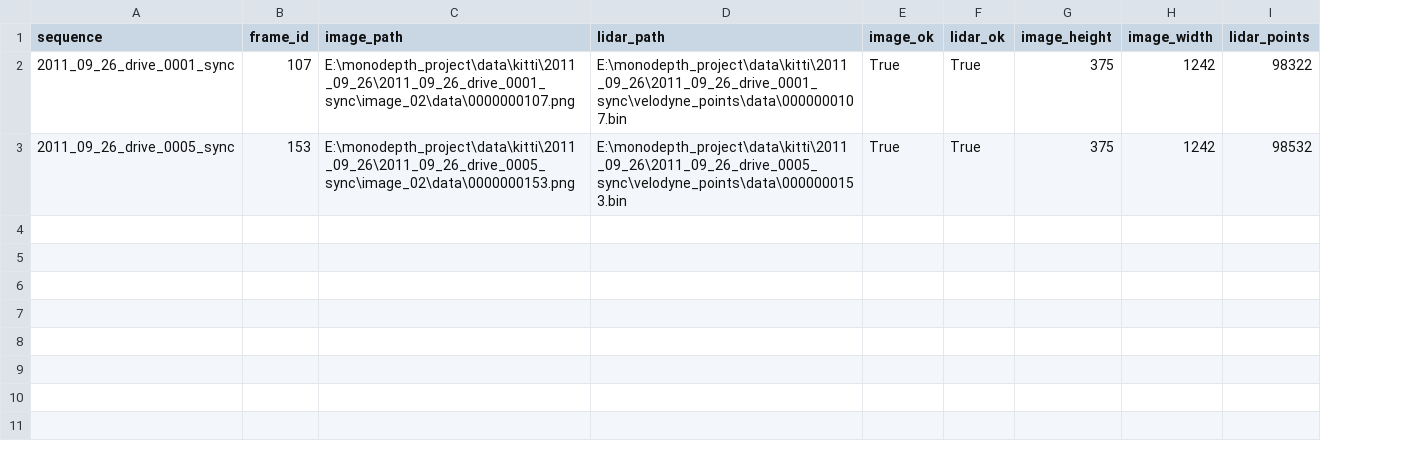
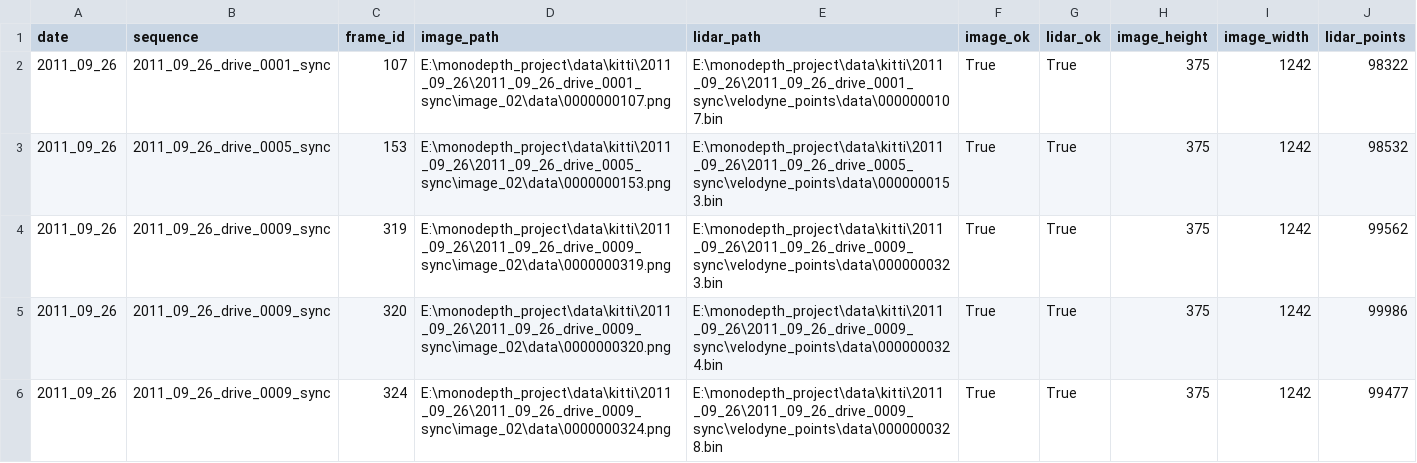
Before and after one commit to kehaofeng/monodepth-obstacle-warning, a CSV file: data/kitti/kitti_subset_abnormal.csv, drawn as a sheet; the diff names each change by its address in the sheet, - before the commit and + after, or states it on an @@ line.

Commit message:
Complete data cleaning pipeline for all 7 KITTI sequences
- Support all 7 sequences under 2011_09_26 (1473 raw pairs, 1468 cleaned)
- Add train/val/test split and training file lists
- Add LiDAR-to-depth-map projection using calibration files
- Add analysis plots (5 charts) and requirements.txt
- Update README with full pipeline documentation

```diff
--- a/data/kitti/kitti_subset_abnormal.csv
+++ b/data/kitti/kitti_subset_abnormal.csv
+column A (date), rows 2-3: 2011_09_26 | 2011_09_26
+row 4: 2011_09_26 | 2011_09_26_drive_0009_sync | 319 | E:\monodepth_project\data\kitti\2011_09_26\2011_09_26_drive_0009_sync\image_02\data\0000000319.png | E:\monodepth_project\data\kitti\2011_09_26\2011_09_26_drive_0009_sync\velodyne_points\data\0000000323.bin | True | True | 375 | 1242 | 99562
+row 5: 2011_09_26 | 2011_09_26_drive_0009_sync | 320 | E:\monodepth_project\data\kitti\2011_09_26\2011_09_26_drive_0009_sync\image_02\data\0000000320.png | E:\monodepth_project\data\kitti\2011_09_26\2011_09_26_drive_0009_sync\velodyne_points\data\0000000324.bin | True | True | 375 | 1242 | 99986
+row 6: 2011_09_26 | 2011_09_26_drive_0009_sync | 324 | E:\monodepth_project\data\kitti\2011_09_26\2011_09_26_drive_0009_sync\image_02\data\0000000324.png | E:\monodepth_project\data\kitti\2011_09_26\2011_09_26_drive_0009_sync\velodyne_points\data\0000000328.bin | True | True | 375 | 1242 | 99477
```
Also changed, not shown: 23 other files.
